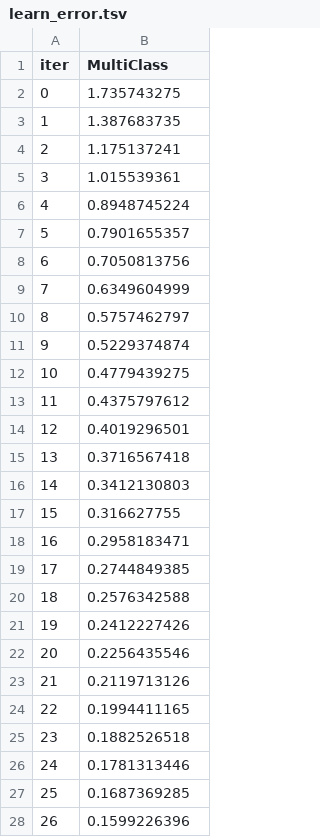
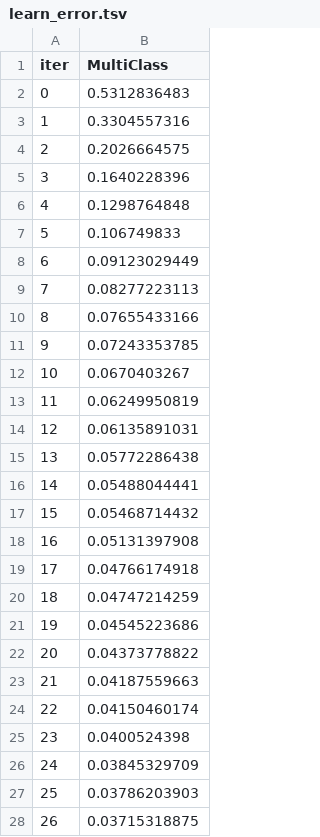
Before and after one commit to ludotosk/tesi, a TSV file: NFS-2023-TE/catboost_info/learn_error.tsv, drawn as a sheet; only a part is shown; the diff covers the shown part only.

```diff
--- a/NFS-2023-TE/catboost_info/learn_error.tsv
+++ b/NFS-2023-TE/catboost_info/learn_error.tsv
@@ -1,28 +1,28 @@
 iter	MultiClass
-0	1.735743275
-1	1.387683735
-2	1.175137241
-3	1.015539361
-4	0.8948745224
-5	0.7901655357
-6	0.7050813756
-7	0.6349604999
-8	0.5757462797
-9	0.5229374874
-10	0.4779439275
-11	0.4375797612
-12	0.4019296501
-13	0.3716567418
-14	0.3412130803
-15	0.316627755
-16	0.2958183471
-17	0.2744849385
-18	0.2576342588
-19	0.2412227426
-20	0.2256435546
-21	0.2119713126
-22	0.1994411165
-23	0.1882526518
-24	0.1781313446
-25	0.1687369285
-26	0.1599226396
+0	0.5312836483
+1	0.3304557316
+2	0.2026664575
+3	0.1640228396
+4	0.1298764848
+5	0.106749833
+6	0.09123029449
+7	0.08277223113
+8	0.07655433166
+9	0.07243353785
+10	0.0670403267
+11	0.06249950819
+12	0.06135891031
+13	0.05772286438
+14	0.05488044441
+15	0.05468714432
+16	0.05131397908
+17	0.04766174918
+18	0.04747214259
+19	0.04545223686
+20	0.04373778822
+21	0.04187559663
+22	0.04150460174
+23	0.0400524398
+24	0.03845329709
+25	0.03786203903
+26	0.03715318875
```
Also changed, not shown: 13 edited cells elsewhere in this file, NFS-2023-TE/catboost_info/time_left.tsv, 24 other files.
